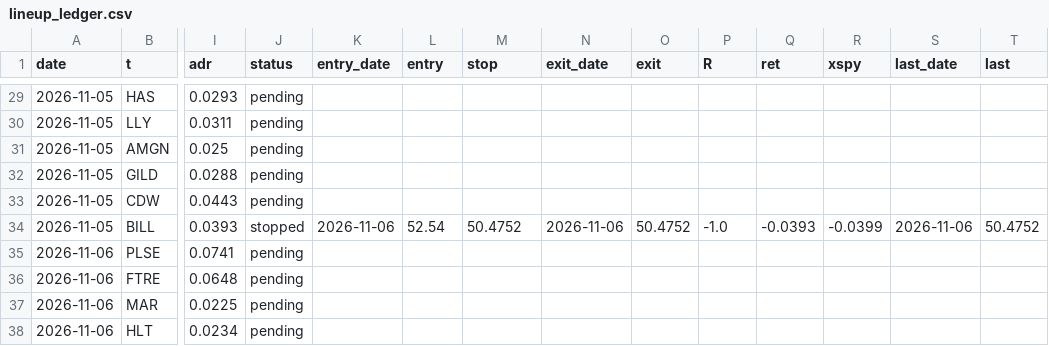
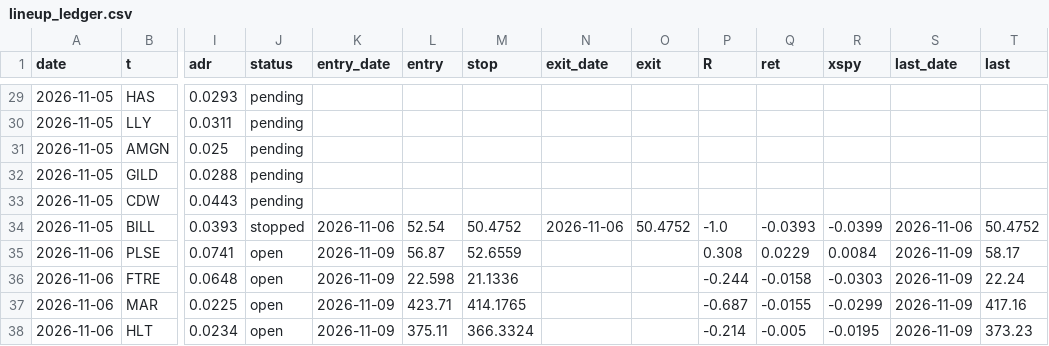
Before and after one commit to az123-stack/breadth-monitor, a CSV file: data/lineup_ledger.csv, drawn as a sheet; only a part is shown, gaps mark what is left out; the diff covers the shown part only; the diff names each change by its address in the sheet, - before the commit and + after, or states it on an @@ line.

```diff
--- a/data/lineup_ledger.csv
+++ b/data/lineup_ledger.csv
-J35:J38 (status): pending
+J35:J38 (status): open
-K35:K38 (entry_date): (empty)
+K35:K38 (entry_date): 2026-11-09
-L35 (entry): (empty)
+L35 (entry): 56.87
-M35 (stop): (empty)
+M35 (stop): 52.6559
-P35 (R): (empty)
+P35 (R): 0.308
-Q35 (ret): (empty)
+Q35 (ret): 0.0229
-R35 (xspy): (empty)
+R35 (xspy): 0.0084
-S35:S38 (last_date): (empty)
+S35:S38 (last_date): 2026-11-09
-T35 (last): (empty)
+T35 (last): 58.17
-L36 (entry): (empty)
+L36 (entry): 22.598
-M36 (stop): (empty)
+M36 (stop): 21.1336
-P36 (R): (empty)
+P36 (R): -0.244
-Q36 (ret): (empty)
+Q36 (ret): -0.0158
-R36 (xspy): (empty)
+R36 (xspy): -0.0303
-T36 (last): (empty)
+T36 (last): 22.24
-L37 (entry): (empty)
+L37 (entry): 423.71
-M37 (stop): (empty)
+M37 (stop): 414.1765
-P37 (R): (empty)
+P37 (R): -0.687
-Q37 (ret): (empty)
+Q37 (ret): -0.0155
-R37 (xspy): (empty)
+R37 (xspy): -0.0299
-T37 (last): (empty)
+T37 (last): 417.16
-L38 (entry): (empty)
+L38 (entry): 375.11
-M38 (stop): (empty)
+M38 (stop): 366.3324
-P38 (R): (empty)
+P38 (R): -0.214
-Q38 (ret): (empty)
+Q38 (ret): -0.005
-R38 (xspy): (empty)
+R38 (xspy): -0.0195
-T38 (last): (empty)
+T38 (last): 373.23
```
Also changed, not shown: 5 added rows and 84 edited cells elsewhere in this file, data/breadth.csv, data/decision_log.csv, 19 other files.
